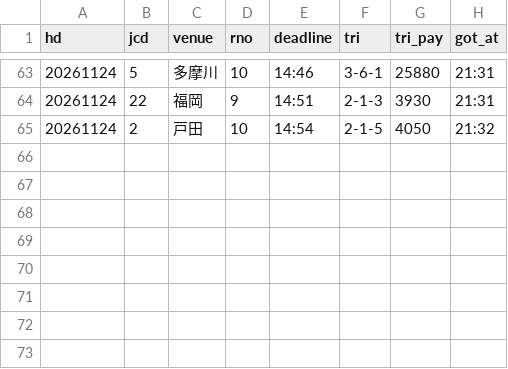
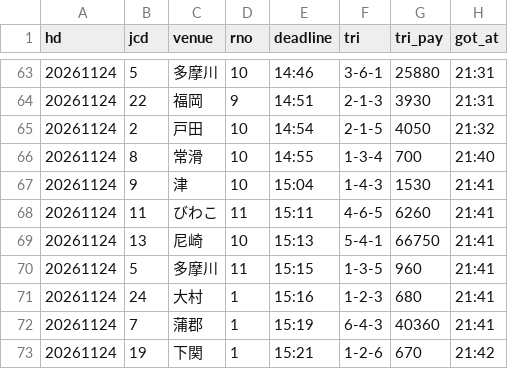
Before and after one commit to pocha2525/boatrace-ai, a CSV file: logs/results_20261124.csv, drawn as a sheet; only a part is shown, gaps mark what is left out.

```diff
--- a/logs/results_20261124.csv
+++ b/logs/results_20261124.csv
@@ -65 +65,9 @@ hd,jcd,venue,rno,deadline,tri,tri_pay,got_at
 20261124,2,戸田,10,14:54,2-1-5,4050,21:32
+20261124,8,常滑,10,14:55,1-3-4,700,21:40
+20261124,9,津,10,15:04,1-4-3,1530,21:41
+20261124,11,びわこ,11,15:11,4-6-5,6260,21:41
+20261124,13,尼崎,10,15:13,5-4-1,66750,21:41
+20261124,5,多摩川,11,15:15,1-3-5,960,21:41
+20261124,24,大村,1,15:16,1-2-3,680,21:41
+20261124,7,蒲郡,1,15:19,6-4-3,40360,21:41
+20261124,19,下関,1,15:21,1-2-6,670,21:42
```
